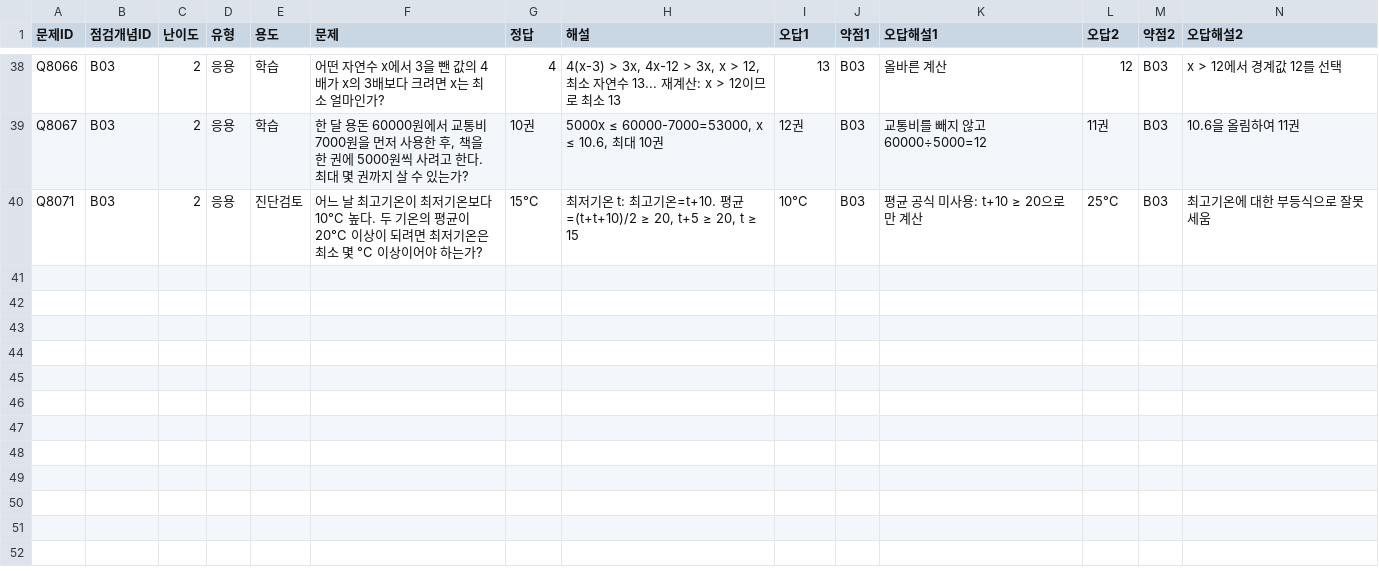
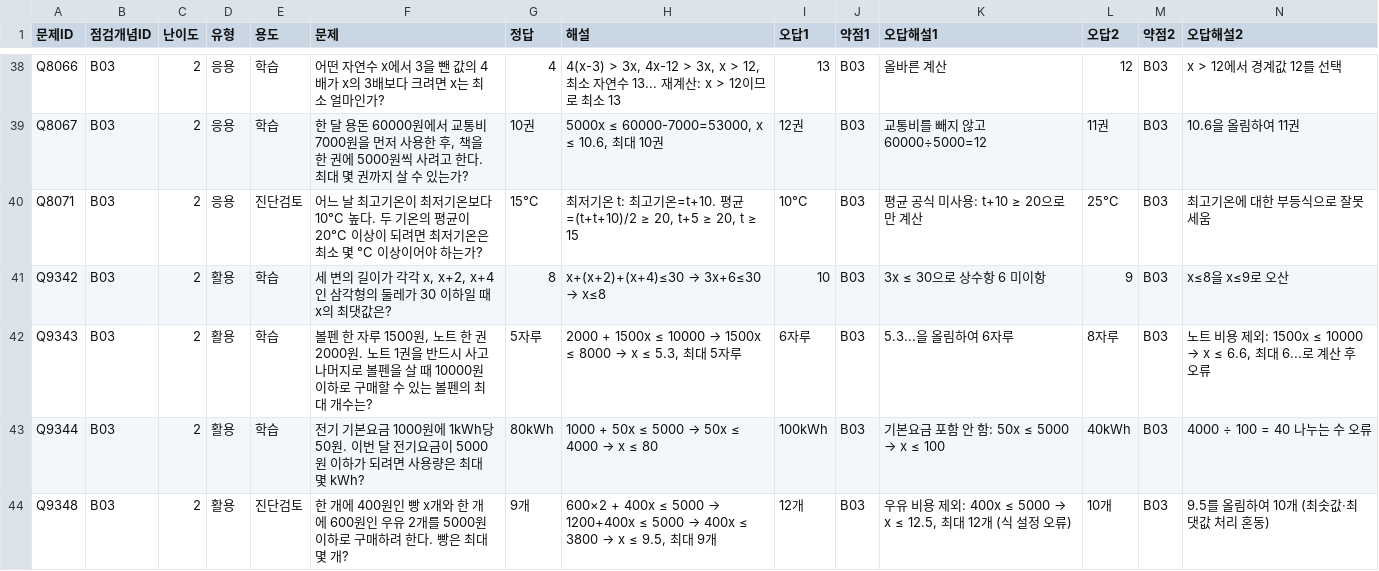
Before and after one commit to wataryu00-boop/math-diagnostic, a CSV file: problems/B03/2.csv, drawn as a sheet; only a part is shown, gaps mark what is left out; rows hold the shown columns only; the diff names each change by its address in the sheet, - before the commit and + after, or states it on an @@ line.

```diff
--- a/problems/B03/2.csv
+++ b/problems/B03/2.csv
+row 41: Q9342 | B03 | 2 | 활용 | 학습 | 세 변의 길이가 각각 x, x+2, x+4인 삼각형의 둘레가 30 이하일 때 x의 최댓값은? | 8 | x+(x+2)+(x+4)≤30 → 3x+6≤30 → x≤8 | 10 | B03 | 3x ≤ 30으로 상수항 6 미이항 | 9 | B03 | x≤8을 x≤9로 오산
+row 42: Q9343 | B03 | 2 | 활용 | 학습 | 볼펜 한 자루 1500원, 노트 한 권 2000원. 노트 1권을 반드시 사고 나머지로 볼펜을 살 때 10000원 이하로 구매할 수 있는 볼펜의 최대 개수는? | 5자루 | 2000 + 1500x ≤ 10000 → 1500x ≤ 8000 → x ≤ 5.3, 최대 5자루 | 6자루 | B03 | 5.3...을 올림하여 6자루 | 8자루 | B03 | 노트 비용 제외: 1500x ≤ 10000 → x ≤ 6.6, 최대 6...로 계산 후 오류
+row 43: Q9344 | B03 | 2 | 활용 | 학습 | 전기 기본요금 1000원에 1kWh당 50원. 이번 달 전기요금이 5000원 이하가 되려면 사용량은 최대 몇 kWh? | 80kWh | 1000 + 50x ≤ 5000 → 50x ≤ 4000 → x ≤ 80 | 100kWh | B03 | 기본요금 포함 안 함: 50x ≤ 5000 → x ≤ 100 | 40kWh | B03 | 4000 ÷ 100 = 40 나누는 수 오류
+row 44: Q9348 | B03 | 2 | 활용 | 진단검토 | 한 개에 400원인 빵 x개와 한 개에 600원인 우유 2개를 5000원 이하로 구매하려 한다. 빵은 최대 몇 개? | 9개 | 600×2 + 400x ≤ 5000 → 1200+400x ≤ 5000 → 400x ≤ 3800 → x ≤ 9.5, 최대 9개 | 12개 | B03 | 우유 비용 제외: 400x ≤ 5000 → x ≤ 12.5, 최대 12개 (식 설정 오류) | 10개 | B03 | 9.5를 올림하여 10개 (최솟값·최댓값 처리 혼동)
```
Also changed, not shown: problems/B04/2.csv, problems/B05/2.csv, 16 other files.
